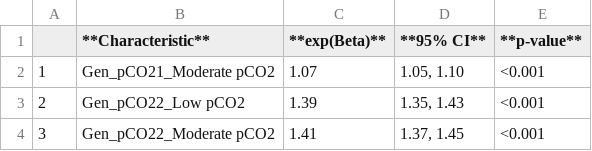
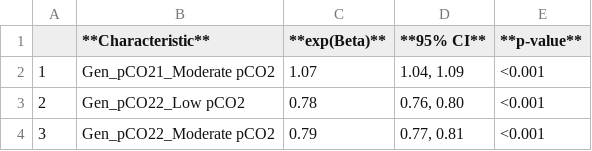
Before and after one commit to NEFSC/EAD-ASEB-Airradians_Larvae_crossgen_OA, a CSV file: RAnalysis/Output/1_Survival_Growth/survival/embryo_to_metamorphosis/Experiment2_Experiment4_Low_v_Mod/Experiments2&4_Survival_CoxRegMixed_INT_HR.csv, drawn as a sheet.

```diff
--- a/RAnalysis/Output/1_Survival_Growth/survival/embryo_to_metamorphosis/Experiment2_Experiment4_Low_v_Mod/Experiments2&4_Survival_CoxRegMixed_INT_HR.csv
+++ b/RAnalysis/Output/1_Survival_Growth/survival/embryo_to_metamorphosis/Experiment2_Experiment4_Low_v_Mod/Experiments2&4_Survival_CoxRegMixed_INT_HR.csv
@@ -1,4 +1,4 @@
 "","**Characteristic**","**exp(Beta)**","**95% CI**","**p-value**"
-"1","Gen_pCO21_Moderate pCO2","1.07","1.05, 1.10","<0.001"
-"2","Gen_pCO22_Low pCO2","1.39","1.35, 1.43","<0.001"
-"3","Gen_pCO22_Moderate pCO2","1.41","1.37, 1.45","<0.001"
+"1","Gen_pCO21_Moderate pCO2","1.07","1.04, 1.09","<0.001"
+"2","Gen_pCO22_Low pCO2","0.78","0.76, 0.80","<0.001"
+"3","Gen_pCO22_Moderate pCO2","0.79","0.77, 0.81","<0.001"
```
Also changed, not shown: RAnalysis/Output/1_Survival_Growth/size_growth/Experiment4/Metamorphosis/Experiment4_MeanLength_metamorphosisLowvMod.csv, 12 other files.
